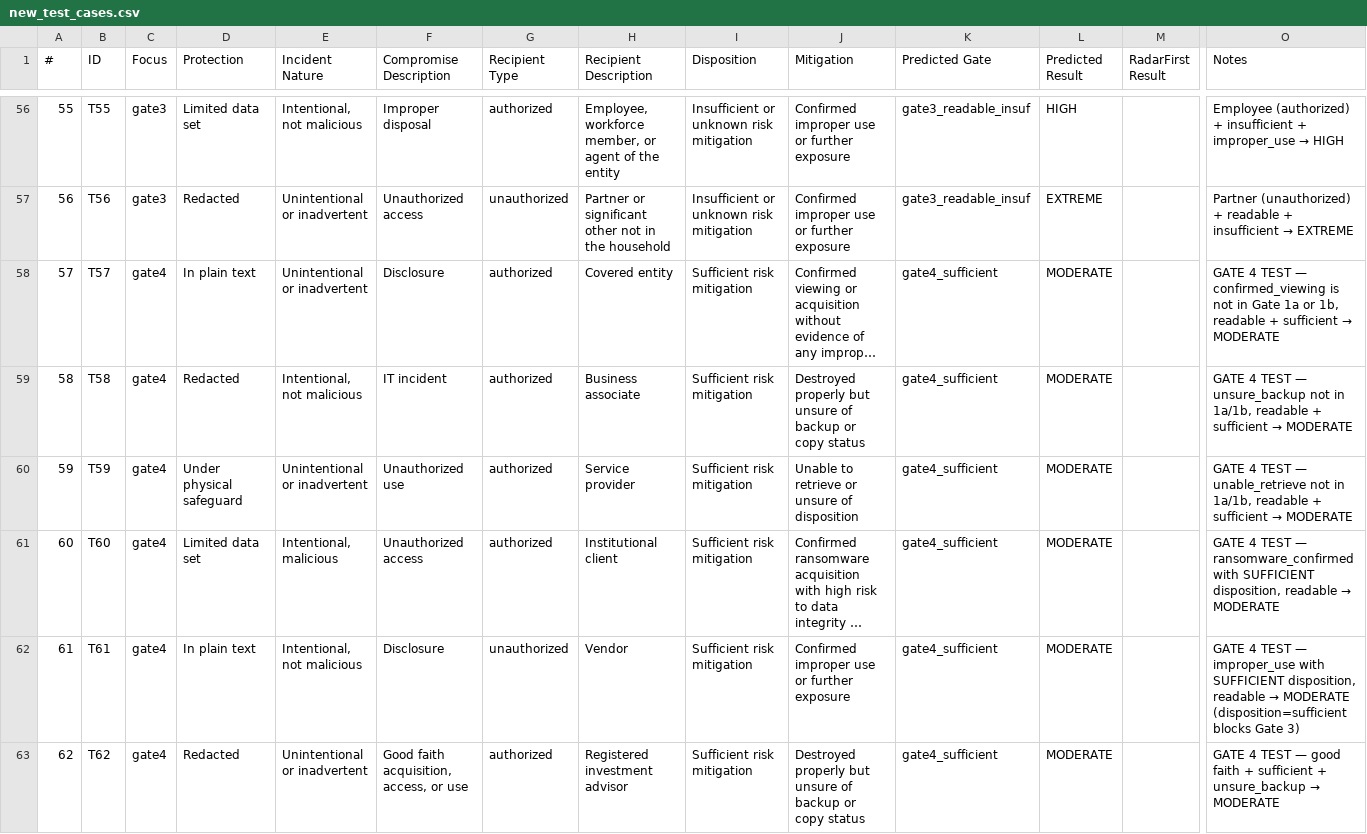
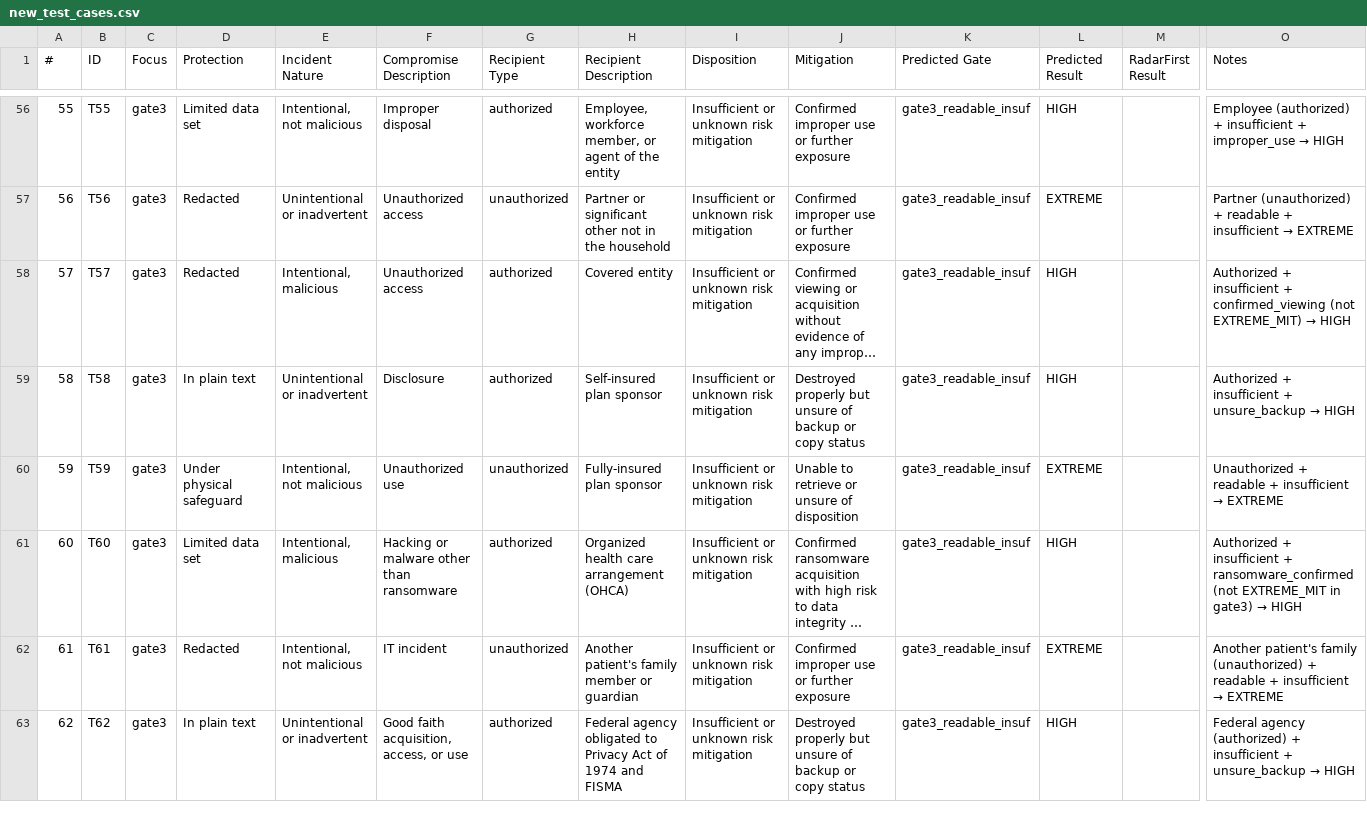
Before and after one commit to chinu89/risk-calculator, a CSV file: new_test_cases.csv, drawn as a sheet; only a part is shown, gaps mark what is left out; long unchanged cells end in …; the diff covers the shown part only; the diff names each change by its address in the sheet, - before the commit and + after, or states it on an @@ line.

```diff
--- a/new_test_cases.csv
+++ b/new_test_cases.csv
-C58:C63 (Focus): gate4
+C58:C63 (Focus): gate3
-D58 (Protection): In plain text
+D58 (Protection): Redacted
-E58 (Incident Nature): Unintentional or inadvertent
+E58 (Incident Nature): Intentional, malicious
-F58 (Compromise Description): Disclosure
+F58 (Compromise Description): Unauthorized access
-I58:I63 (Disposition): Sufficient risk mitigation
+I58:I63 (Disposition): Insufficient or unknown risk mitigation
-K58:K63 (Predicted Gate): gate4_sufficient
+K58:K63 (Predicted Gate): gate3_readable_insuf
-L58:L59 (Predicted Result): MODERATE
+L58:L59 (Predicted Result): HIGH
@@ O58 (Notes): GATE 4 TEST — confirmed_viewing is not in Gate 1a or 1b, readable + sufficient → MODERATE → Authorized + insufficient + confirmed_viewing (not EXTREME_MIT) → HIGH @@
-D59 (Protection): Redacted
+D59 (Protection): In plain text
-E59 (Incident Nature): Intentional, not malicious
+E59 (Incident Nature): Unintentional or inadvertent
-F59 (Compromise Description): IT incident
+F59 (Compromise Description): Disclosure
-H59 (Recipient Description): Business associate
+H59 (Recipient Description): Self-insured plan sponsor
@@ O59 (Notes): GATE 4 TEST — unsure_backup not in 1a/1b, readable + sufficient → MODERATE → Authorized + insufficient + unsure_backup → HIGH @@
-E60 (Incident Nature): Unintentional or inadvertent
+E60 (Incident Nature): Intentional, not malicious
-G60 (Recipient Type): authorized
+G60 (Recipient Type): unauthorized
-H60 (Recipient Description): Service provider
+H60 (Recipient Description): Fully-insured plan sponsor
-L60 (Predicted Result): MODERATE
+L60 (Predicted Result): EXTREME
@@ O60 (Notes): GATE 4 TEST — unable_retrieve not in 1a/1b, readable + sufficient → MODERATE → Unauthorized + readable + insufficient → EXTREME @@
-F61 (Compromise Description): Unauthorized access
+F61 (Compromise Description): Hacking or malware other than ransomware
-H61 (Recipient Description): Institutional client
+H61 (Recipient Description): Organized health care arrangement (OHCA)
-L61 (Predicted Result): MODERATE
+L61 (Predicted Result): HIGH
@@ O61 (Notes): GATE 4 TEST — ransomware_confirmed with SUFFICIENT disposition, readable → MODERATE → Authorized + insufficient + ransomware_confirmed (not EXTREME_MIT in gate3) → HIGH @@
-D62 (Protection): In plain text
+D62 (Protection): Redacted
-F62 (Compromise Description): Disclosure
+F62 (Compromise Description): IT incident
-H62 (Recipient Description): Vendor
+H62 (Recipient Description): Another patient's family member or guardian
-L62 (Predicted Result): MODERATE
+L62 (Predicted Result): EXTREME
@@ O62 (Notes): GATE 4 TEST — improper_use with SUFFICIENT disposition, readable → MODERATE (disposition=sufficient blocks Gate 3) → Another patient's family (unauthorized) + readable + insufficient → EXTREME @@
-D63 (Protection): Redacted
+D63 (Protection): In plain text
-H63 (Recipient Description): Registered investment advisor
+H63 (Recipient Description): Federal agency obligated to Privacy Act of 1974 and FISMA
-L63 (Predicted Result): MODERATE
+L63 (Predicted Result): HIGH
@@ O63 (Notes): GATE 4 TEST — good faith + sufficient + unsure_backup → MODERATE → Federal agency (authorized) + insufficient + unsure_backup → HIGH @@
```
Also changed, not shown: 34 edited cells elsewhere in this file, 2 other files.
